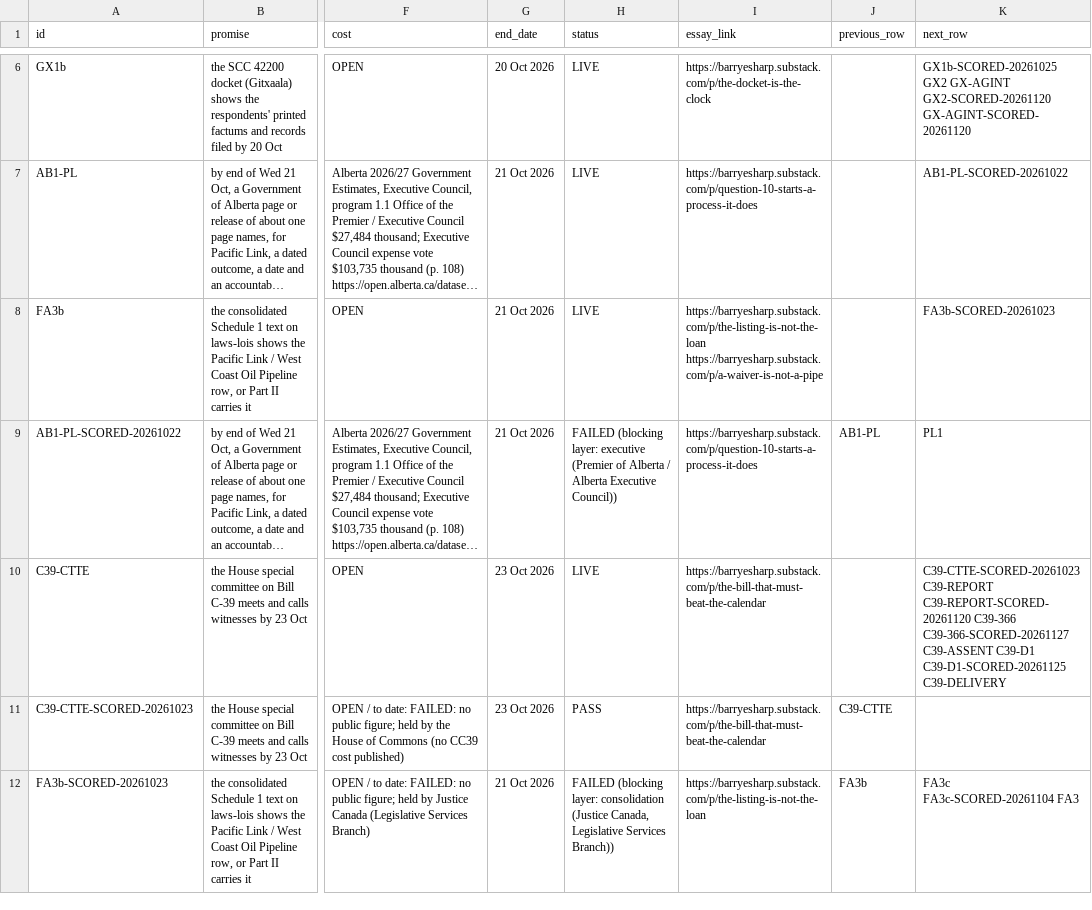
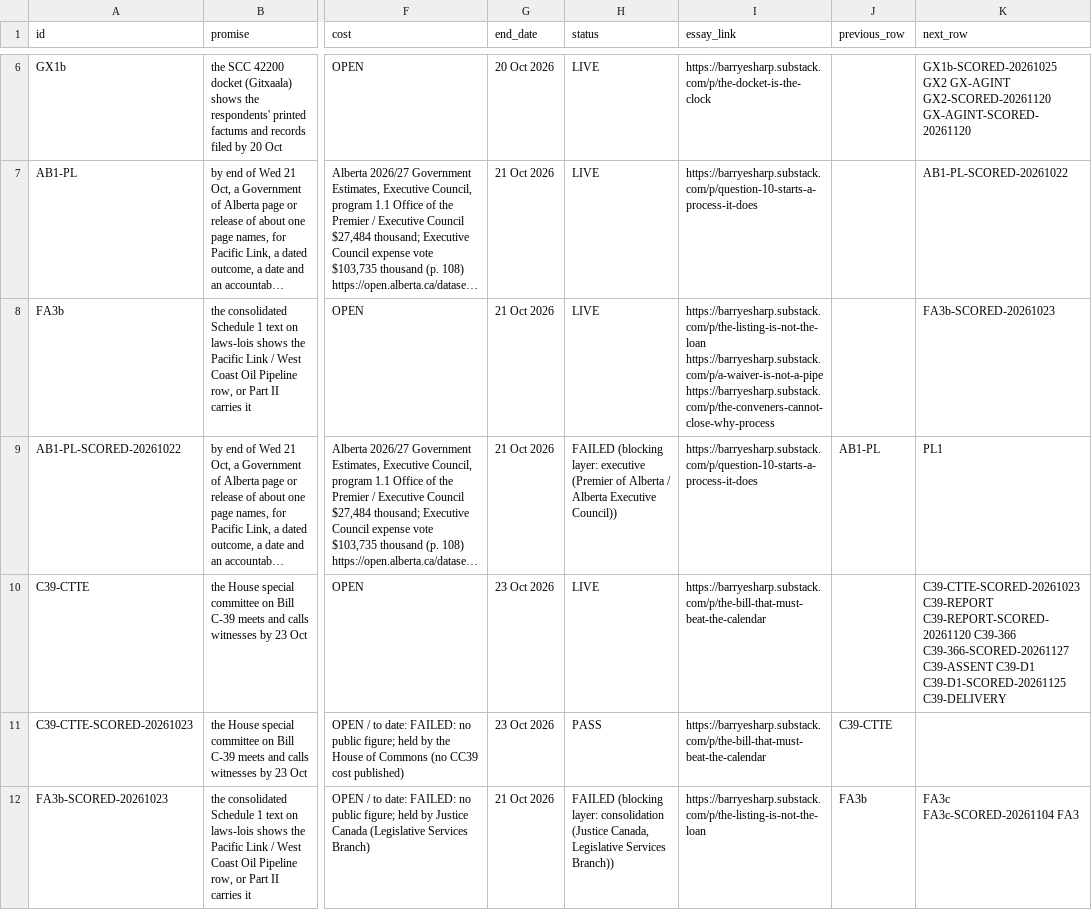
Before and after one commit to Citizenheldrecord/register, a CSV file: simple-view/simple-rows.csv, drawn as a sheet; only a part is shown, gaps mark what is left out; long unchanged cells end in …; the diff covers the shown part only; the diff names each change by its address in the sheet, - before the commit and + after, or states it on an @@ line.

```diff
--- a/simple-view/simple-rows.csv
+++ b/simple-view/simple-rows.csv
-I8 (essay_link): https://barryesharp.substack.com/p/the-listing-is-not-the-loan https://barryesharp.substack.com/p/a-waiver-is-not-a-pipe
+I8 (essay_link): https://barryesharp.substack.com/p/the-listing-is-not-the-loan https://barryesharp.substack.com/p/a-waiver-is-not-a-pipe https://barryesharp.substack.com/p/the-conveners-cannot-close-why-process
```
Also changed, not shown: 4 added rows and 19 edited cells elsewhere in this file, data/display-groups.csv, data/essay-links.csv, 23 other files.
